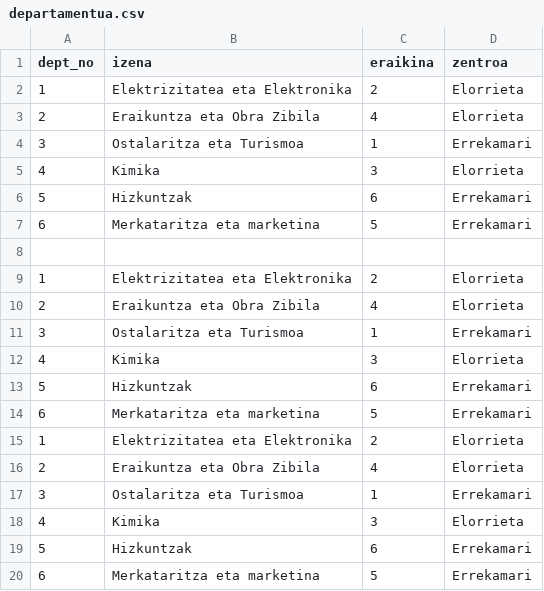
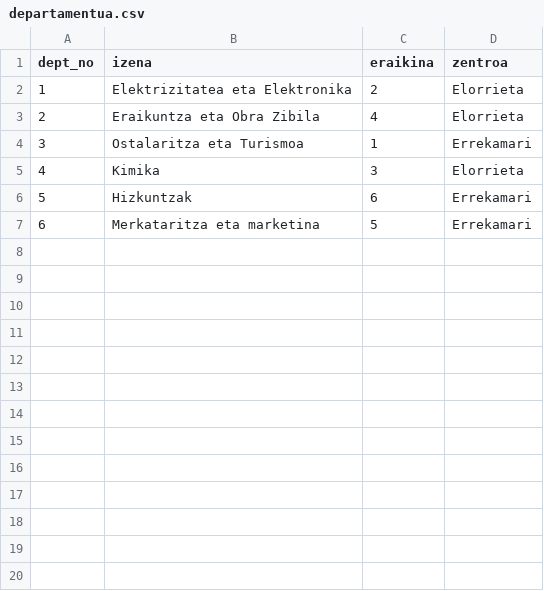
Before and after one commit to asier58/Ethazi_datuAtzipena, a CSV file: DatuAtzipenaethazi/departamentua.csv, drawn as a sheet.

```diff
--- a/DatuAtzipenaethazi/departamentua.csv
+++ b/DatuAtzipenaethazi/departamentua.csv
@@ -7,14 +7 @@ dept_no,izena,eraikina,zentroa
 6,Merkataritza eta marketina,5,Errekamari
-
-1,Elektrizitatea eta Elektronika,2,Elorrieta
-2,Eraikuntza eta Obra Zibila,4,Elorrieta
-3,Ostalaritza eta Turismoa,1,Errekamari
-4,Kimika,3,Elorrieta
-5,Hizkuntzak,6,Errekamari
-6,Merkataritza eta marketina,5,Errekamari
-1,Elektrizitatea eta Elektronika,2,Elorrieta
-2,Eraikuntza eta Obra Zibila,4,Elorrieta
-3,Ostalaritza eta Turismoa,1,Errekamari
-4,Kimika,3,Elorrieta
-5,Hizkuntzak,6,Errekamari
-6,Merkataritza eta marketina,5,Errekamari
```
Also changed, not shown: 4 other files.
